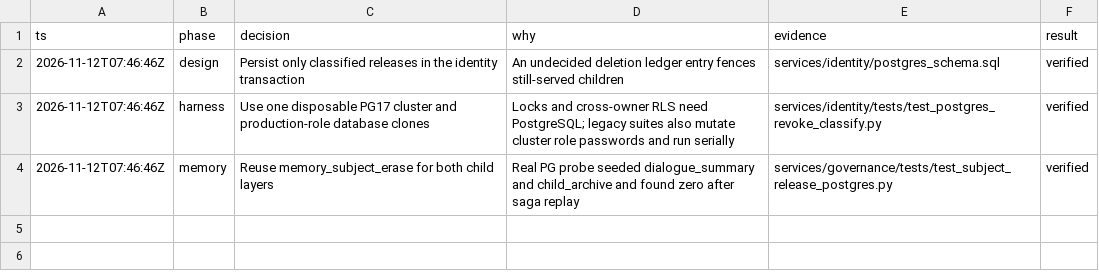
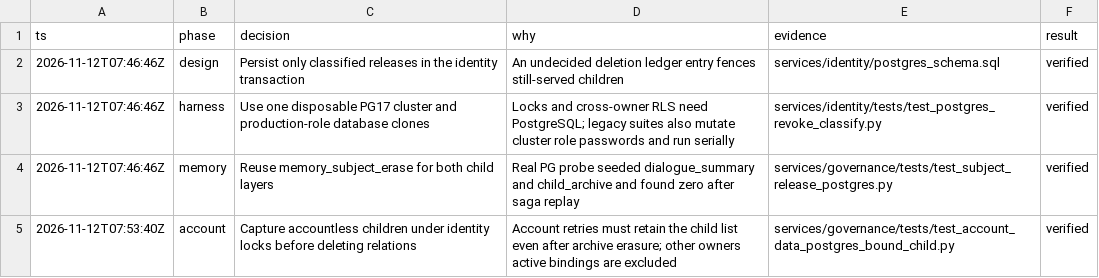
Before and after one commit to monkeyin92/memoria, a TSV file: docs/reviews/audit-1-3-decisions.tsv, drawn as a sheet.

Commit message:
fix(governance): erase captured accountless children before identity deletion

```diff
--- a/docs/reviews/audit-1-3-decisions.tsv
+++ b/docs/reviews/audit-1-3-decisions.tsv
@@ -4 +4,2 @@ ts	phase	decision	why	evidence	result
 2026-11-12T07:46:46Z	memory	Reuse memory_subject_erase for both child layers	Real PG probe seeded dialogue_summary and child_archive and found zero after saga replay	services/governance/tests/test_subject_release_postgres.py	verified
+2026-11-12T07:53:40Z	account	Capture accountless children under identity locks before deleting relations	Account retries must retain the child list even after archive erasure; other owners active bindings are excluded	services/governance/tests/test_account_data_postgres_bound_child.py	verified
```
Also changed, not shown: 14 other files.
